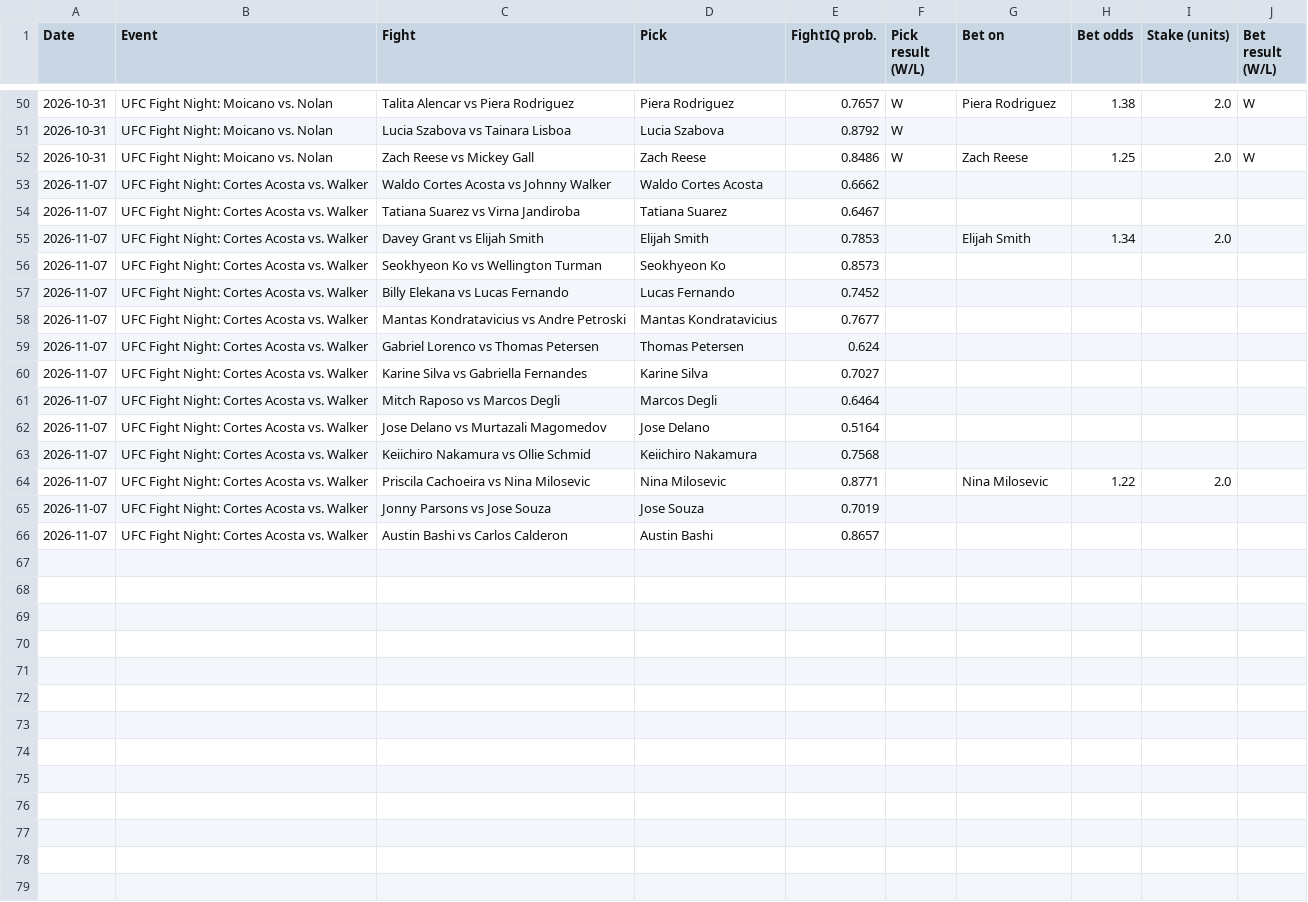
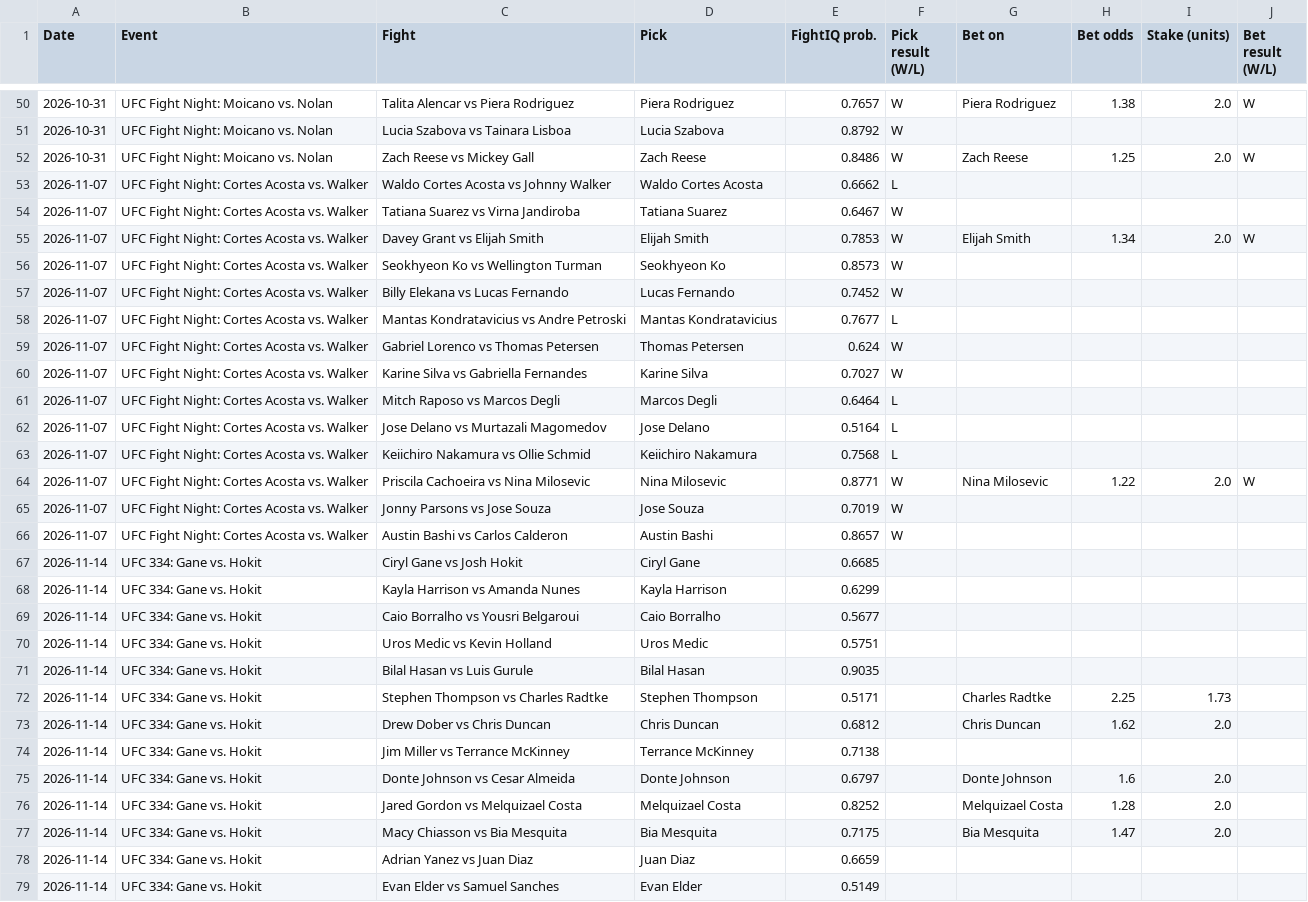
Before and after one commit to johnthewizwe23/FightIQ, a CSV file: site_data/tracking.csv, drawn as a sheet; only a part is shown, gaps mark what is left out.

Commit message:
FightIQ update 2026-11-08 20:30 UTC

```diff
--- a/site_data/tracking.csv
+++ b/site_data/tracking.csv
@@ -52,15 +52,28 @@ Date,Event,Fight,Pick,FightIQ prob.,Pick result (W/L),Bet on,Bet odds,Stake (uni
 2026-10-31,UFC Fight Night: Moicano vs. Nolan,Zach Reese vs Mickey Gall,Zach Reese,0.8486,W,Zach Reese,1.25,2.0,W
-2026-11-07,UFC Fight Night: Cortes Acosta vs. Walker,Waldo Cortes Acosta vs Johnny Walker,Waldo Cortes Acosta,0.6662,,,,,
-2026-11-07,UFC Fight Night: Cortes Acosta vs. Walker,Tatiana Suarez vs Virna Jandiroba,Tatiana Suarez,0.6467,,,,,
-2026-11-07,UFC Fight Night: Cortes Acosta vs. Walker,Davey Grant vs Elijah Smith,Elijah Smith,0.7853,,Elijah Smith,1.34,2.0,
-2026-11-07,UFC Fight Night: Cortes Acosta vs. Walker,Seokhyeon Ko vs Wellington Turman,Seokhyeon Ko,0.8573,,,,,
-2026-11-07,UFC Fight Night: Cortes Acosta vs. Walker,Billy Elekana vs Lucas Fernando,Lucas Fernando,0.7452,,,,,
-2026-11-07,UFC Fight Night: Cortes Acosta vs. Walker,Mantas Kondratavicius vs Andre Petroski,Mantas Kondratavicius,0.7677,,,,,
-2026-11-07,UFC Fight Night: Cortes Acosta vs. Walker,Gabriel Lorenco vs Thomas Petersen,Thomas Petersen,0.624,,,,,
-2026-11-07,UFC Fight Night: Cortes Acosta vs. Walker,Karine Silva vs Gabriella Fernandes,Karine Silva,0.7027,,,,,
-2026-11-07,UFC Fight Night: Cortes Acosta vs. Walker,Mitch Raposo vs Marcos Degli,Marcos Degli,0.6464,,,,,
-2026-11-07,UFC Fight Night: Cortes Acosta vs. Walker,Jose Delano vs Murtazali Magomedov,Jose Delano,0.5164,,,,,
-2026-11-07,UFC Fight Night: Cortes Acosta vs. Walker,Keiichiro Nakamura vs Ollie Schmid,Keiichiro Nakamura,0.7568,,,,,
-2026-11-07,UFC Fight Night: Cortes Acosta vs. Walker,Priscila Cachoeira vs Nina Milosevic,Nina Milosevic,0.8771,,Nina Milosevic,1.22,2.0,
-2026-11-07,UFC Fight Night: Cortes Acosta vs. Walker,Jonny Parsons vs Jose Souza,Jose Souza,0.7019,,,,,
-2026-11-07,UFC Fight Night: Cortes Acosta vs. Walker,Austin Bashi vs Carlos Calderon,Austin Bashi,0.8657,,,,,
+2026-11-07,UFC Fight Night: Cortes Acosta vs. Walker,Waldo Cortes Acosta vs Johnny Walker,Waldo Cortes Acosta,0.6662,L,,,,
+2026-11-07,UFC Fight Night: Cortes Acosta vs. Walker,Tatiana Suarez vs Virna Jandiroba,Tatiana Suarez,0.6467,W,,,,
+2026-11-07,UFC Fight Night: Cortes Acosta vs. Walker,Davey Grant vs Elijah Smith,Elijah Smith,0.7853,W,Elijah Smith,1.34,2.0,W
+2026-11-07,UFC Fight Night: Cortes Acosta vs. Walker,Seokhyeon Ko vs Wellington Turman,Seokhyeon Ko,0.8573,W,,,,
+2026-11-07,UFC Fight Night: Cortes Acosta vs. Walker,Billy Elekana vs Lucas Fernando,Lucas Fernando,0.7452,W,,,,
+2026-11-07,UFC Fight Night: Cortes Acosta vs. Walker,Mantas Kondratavicius vs Andre Petroski,Mantas Kondratavicius,0.7677,L,,,,
+2026-11-07,UFC Fight Night: Cortes Acosta vs. Walker,Gabriel Lorenco vs Thomas Petersen,Thomas Petersen,0.624,W,,,,
+2026-11-07,UFC Fight Night: Cortes Acosta vs. Walker,Karine Silva vs Gabriella Fernandes,Karine Silva,0.7027,W,,,,
+2026-11-07,UFC Fight Night: Cortes Acosta vs. Walker,Mitch Raposo vs Marcos Degli,Marcos Degli,0.6464,L,,,,
+2026-11-07,UFC Fight Night: Cortes Acosta vs. Walker,Jose Delano vs Murtazali Magomedov,Jose Delano,0.5164,L,,,,
+2026-11-07,UFC Fight Night: Cortes Acosta vs. Walker,Keiichiro Nakamura vs Ollie Schmid,Keiichiro Nakamura,0.7568,L,,,,
+2026-11-07,UFC Fight Night: Cortes Acosta vs. Walker,Priscila Cachoeira vs Nina Milosevic,Nina Milosevic,0.8771,W,Nina Milosevic,1.22,2.0,W
+2026-11-07,UFC Fight Night: Cortes Acosta vs. Walker,Jonny Parsons vs Jose Souza,Jose Souza,0.7019,W,,,,
+2026-11-07,UFC Fight Night: Cortes Acosta vs. Walker,Austin Bashi vs Carlos Calderon,Austin Bashi,0.8657,W,,,,
+2026-11-14,UFC 334: Gane vs. Hokit,Ciryl Gane vs Josh Hokit,Ciryl Gane,0.6685,,,,,
+2026-11-14,UFC 334: Gane vs. Hokit,Kayla Harrison vs Amanda Nunes,Kayla Harrison,0.6299,,,,,
+2026-11-14,UFC 334: Gane vs. Hokit,Caio Borralho vs Yousri Belgaroui,Caio Borralho,0.5677,,,,,
+2026-11-14,UFC 334: Gane vs. Hokit,Uros Medic vs Kevin Holland,Uros Medic,0.5751,,,,,
+2026-11-14,UFC 334: Gane vs. Hokit,Bilal Hasan vs Luis Gurule,Bilal Hasan,0.9035,,,,,
+2026-11-14,UFC 334: Gane vs. Hokit,Stephen Thompson vs Charles Radtke,Stephen Thompson,0.5171,,Charles Radtke,2.25,1.73,
+2026-11-14,UFC 334: Gane vs. Hokit,Drew Dober vs Chris Duncan,Chris Duncan,0.6812,,Chris Duncan,1.62,2.0,
+2026-11-14,UFC 334: Gane vs. Hokit,Jim Miller vs Terrance McKinney,Terrance McKinney,0.7138,,,,,
+2026-11-14,UFC 334: Gane vs. Hokit,Donte Johnson vs Cesar Almeida,Donte Johnson,0.6797,,Donte Johnson,1.6,2.0,
+2026-11-14,UFC 334: Gane vs. Hokit,Jared Gordon vs Melquizael Costa,Melquizael Costa,0.8252,,Melquizael Costa,1.28,2.0,
+2026-11-14,UFC 334: Gane vs. Hokit,Macy Chiasson vs Bia Mesquita,Bia Mesquita,0.7175,,Bia Mesquita,1.47,2.0,
+2026-11-14,UFC 334: Gane vs. Hokit,Adrian Yanez vs Juan Diaz,Juan Diaz,0.6659,,,,,
+2026-11-14,UFC 334: Gane vs. Hokit,Evan Elder vs Samuel Sanches,Evan Elder,0.5149,,,,,
```
Also changed, not shown: records/sherdog_fighters.csv, 10 other files.
